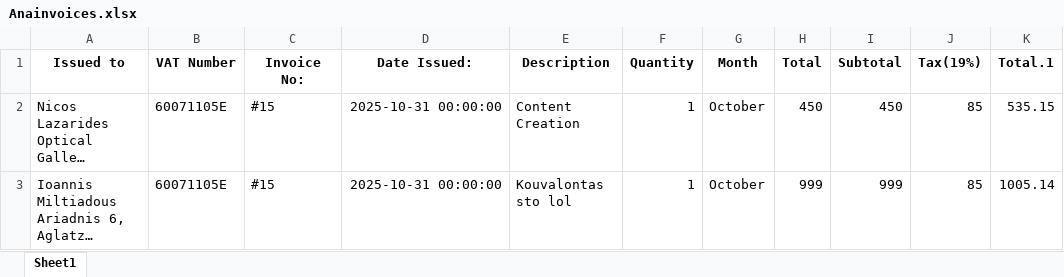
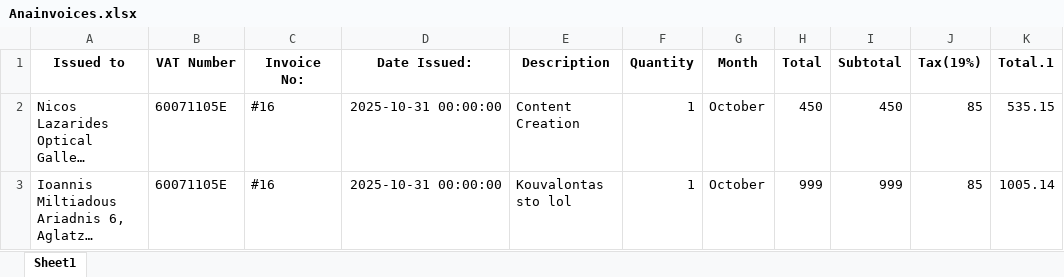
Before and after one commit to dimitrisvasiliou/VelvetLavender, an Excel workbook: Anainvoices.xlsx, sheet Sheet1, drawn as a sheet; long unchanged cells end in …; values as stored, in another font and other column widths than the file's, no borders; the diff names each change by its address in the sheet, - before the commit and + after, or states it on an @@ line.

Commit message:
Initial commit - Velvet Lavender Invoice Generator

```diff
--- a/Anainvoices.xlsx (sheet Sheet1)
+++ b/Anainvoices.xlsx (sheet Sheet1)
-C2:C3 (Invoice No:): #15
+C2:C3 (Invoice No:): #16
```
Also changed, not shown: 3 other files.
